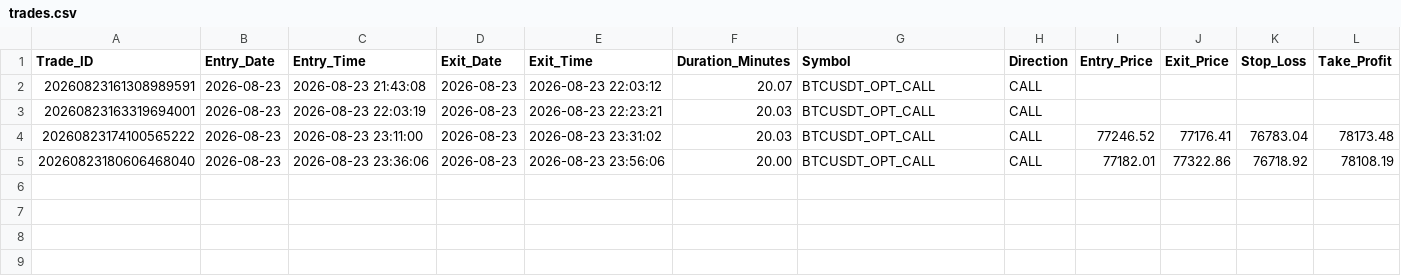
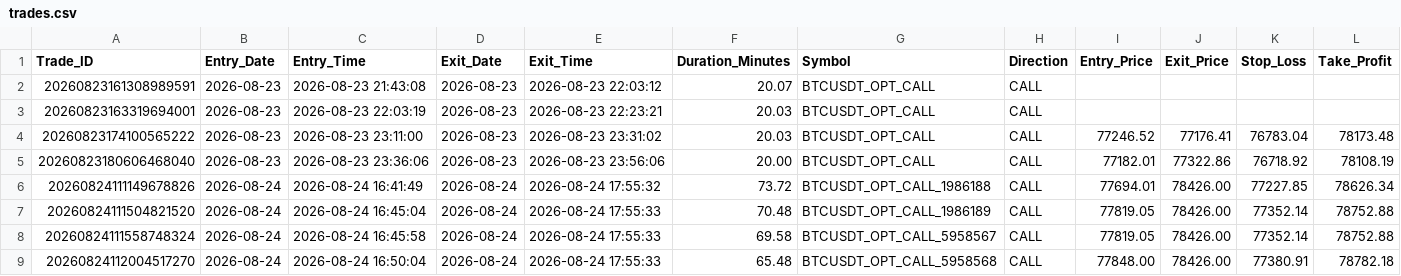
Before and after one commit to kishoreanand75/shineaspire, a CSV file: trades.csv, drawn as a sheet; only a part is shown; rows hold the shown columns only; the diff names each change by its address in the sheet, - before the commit and + after, or states it on an @@ line.

```diff
--- a/trades.csv
+++ b/trades.csv
+row 6: 20260824111149678826 | 2026-08-24 | 2026-08-24 16:41:49 | 2026-08-24 | 2026-08-24 17:55:32 | 73.72 | BTCUSDT_OPT_CALL_1986188 | CALL | 77694.01 | 78426.00 | 77227.85 | 78626.34
+row 7: 20260824111504821520 | 2026-08-24 | 2026-08-24 16:45:04 | 2026-08-24 | 2026-08-24 17:55:33 | 70.48 | BTCUSDT_OPT_CALL_1986189 | CALL | 77819.05 | 78426.00 | 77352.14 | 78752.88
+row 8: 20260824111558748324 | 2026-08-24 | 2026-08-24 16:45:58 | 2026-08-24 | 2026-08-24 17:55:33 | 69.58 | BTCUSDT_OPT_CALL_5958567 | CALL | 77819.05 | 78426.00 | 77352.14 | 78752.88
+row 9: 20260824112004517270 | 2026-08-24 | 2026-08-24 16:50:04 | 2026-08-24 | 2026-08-24 17:55:33 | 65.48 | BTCUSDT_OPT_CALL_5958568 | CALL | 77848.00 | 78426.00 | 77380.91 | 78782.18
```
Also changed, not shown: prediction_outcomes.csv, 5 other files.
